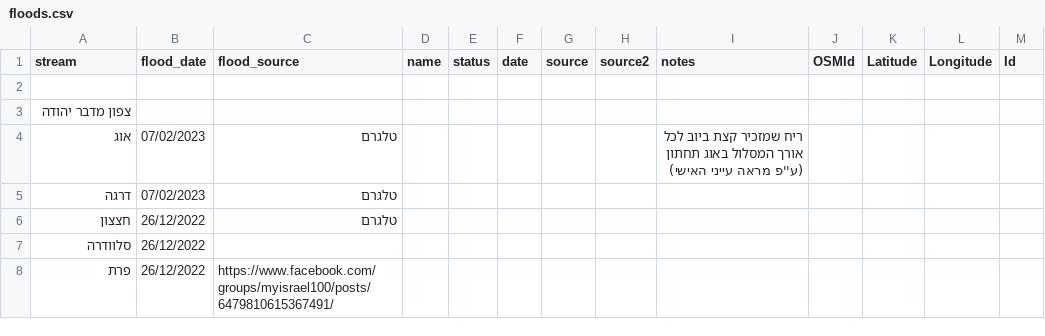
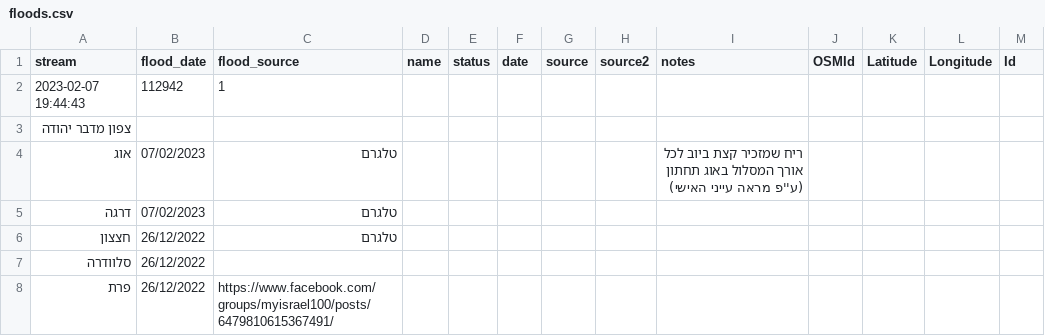
Before and after one commit to amiad/IHMGeoJSONWaterholes, a CSV file: floods.csv, drawn as a sheet; only a part is shown.

Commit message:
update source.geojson 2023-02-07-19:47

```diff
--- a/floods.csv
+++ b/floods.csv
@@ -1,3 +1,3 @@
 stream,flood_date,flood_source,name,status,date,source,source2,notes,OSMId,Latitude,Longitude,Id
-,,,,,,,,,,,,
+2023-02-07 19:44:43,112942,1,,,,,,,,,,
 צפון מדבר יהודה,,,, ,,,,,,,,
```
